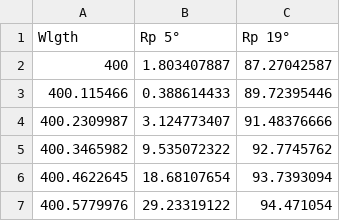
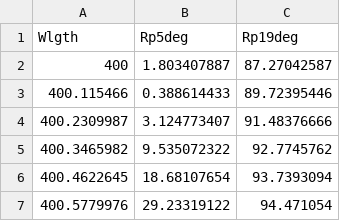
Before and after one commit to LupoLab/Luna.jl, a CSV file: src/data/PC70_R.csv, drawn as a sheet; only a part is shown.

```diff
--- a/src/data/PC70_R.csv
+++ b/src/data/PC70_R.csv
@@ -1,2 +1,2 @@
-Wlgth,Rp 5°,Rp 19°
+Wlgth,Rp5deg,Rp19deg
 400,1.803407887,87.27042587
```
Also changed, not shown: src/data/PC70_GDD.csv, 2 other files.
